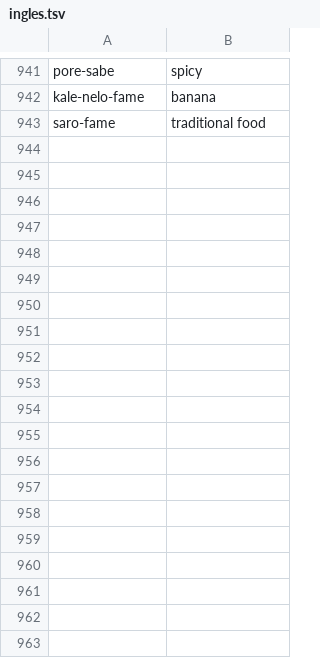
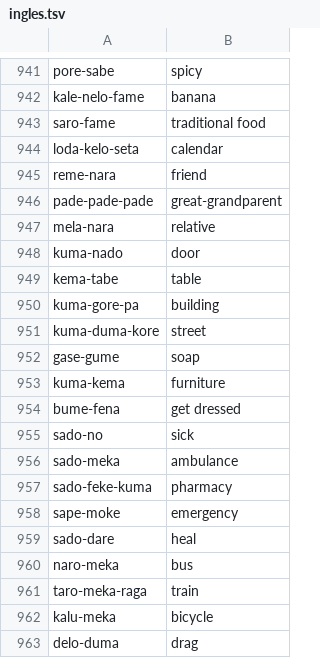
Before and after one commit to oweeme/owee, a TSV file: 02_Diccionario/datos/ingles.tsv, drawn as a sheet; only a part is shown, gaps mark what is left out; the diff covers the shown part only.

```diff
--- a/02_Diccionario/datos/ingles.tsv
+++ b/02_Diccionario/datos/ingles.tsv
@@ -943 +943,21 @@ kale-nelo-fame	banana
 saro-fame	traditional food
+loda-kelo-seta	calendar
+reme-nara	friend
+pade-pade-pade	great-grandparent
+mela-nara	relative
+kuma-nado	door
+kema-tabe	table
+kuma-gore-pa	building
+kuma-duma-kore	street
+gase-gume	soap
+kuma-kema	furniture
+bume-fena	get dressed
+sado-no	sick
+sado-meka	ambulance
+sado-feke-kuma	pharmacy
+sape-moke	emergency
+sado-dare	heal
+naro-meka	bus
+taro-meka-raga	train
+kalu-meka	bicycle
+delo-duma	drag
```
Also changed, not shown: 11 added rows elsewhere in this file, 02_Diccionario/datos/diccionario_es_en.tsv, 02_Diccionario/datos/lexico_ciencias.tsv, 29 other files.
